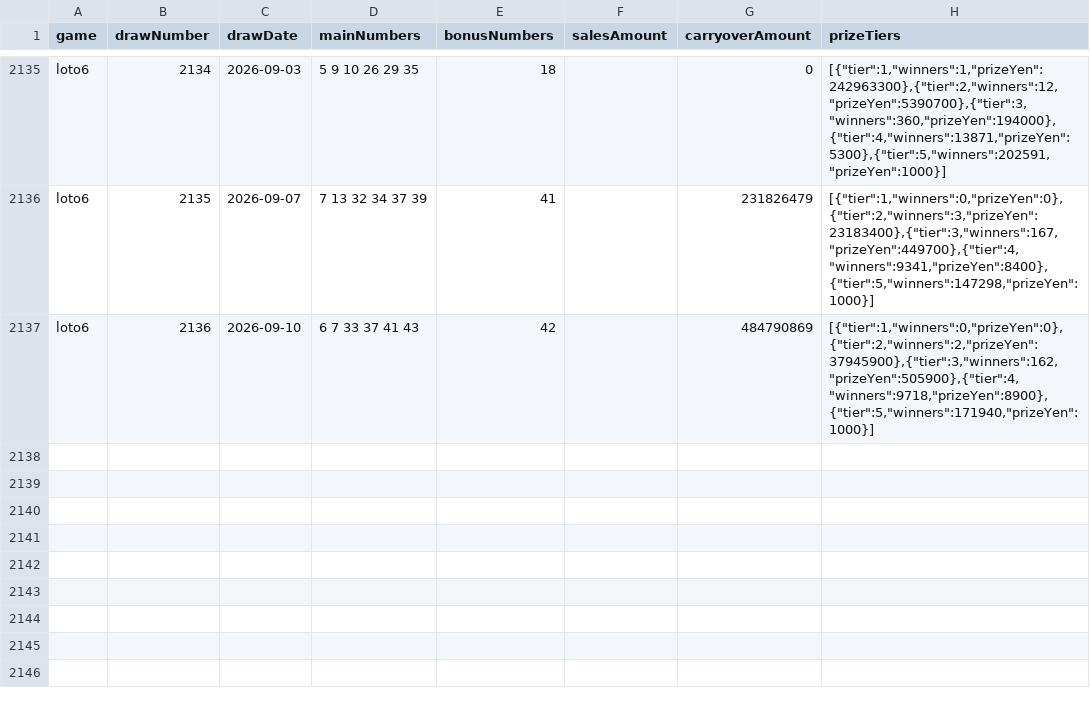
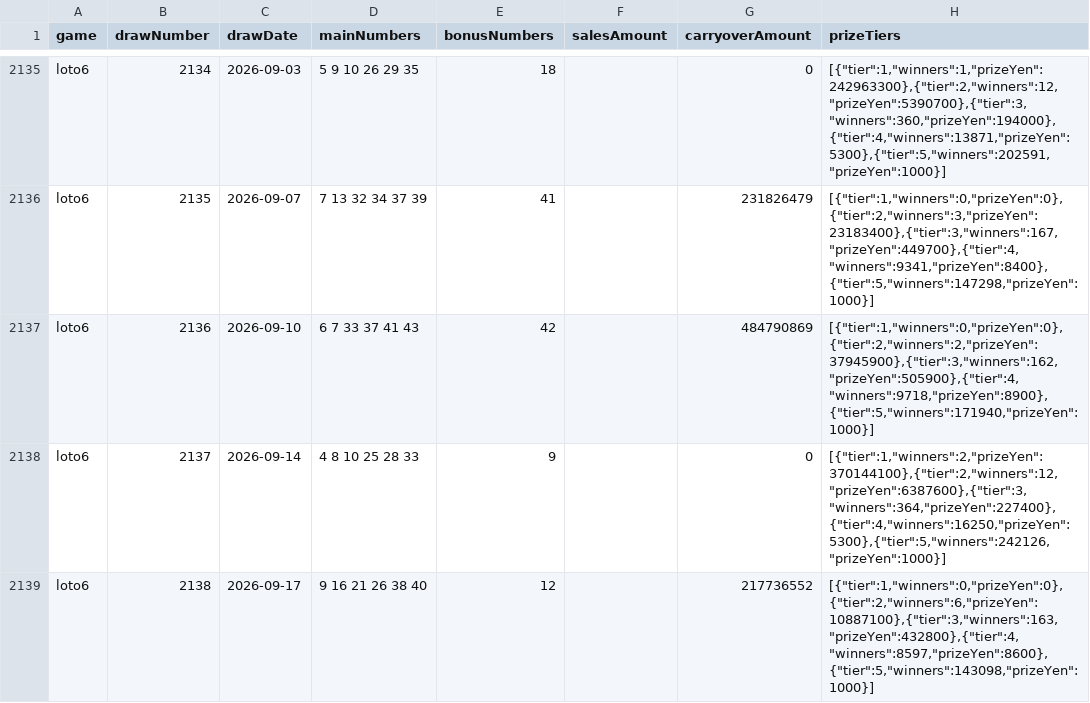
Before and after one commit to wakanaaargajagk633674/lotoloto, a CSV file: data/processed/loto6_draws.csv, drawn as a sheet; only a part is shown, gaps mark what is left out.

```diff
--- a/data/processed/loto6_draws.csv
+++ b/data/processed/loto6_draws.csv
@@ -2137 +2137,3 @@ game,drawNumber,drawDate,mainNumbers,bonusNumbers,salesAmount,carryoverAmount,pr
 "loto6","2136","2026-09-10","6 7 33 37 41 43","42","","484790869","[{""tier"":1,""winners"":0,""prizeYen"":0},{""tier"":2,""winners"":2,""prizeYen"":37945900},{""tier"":3,""winners"":162,""prizeYen"":505900},{""tier"":4,""winners"":9718,""prizeYen"":8900},{""tier"":5,""winners"":171940,""prizeYen"":1000}]"
+"loto6","2137","2026-09-14","4 8 10 25 28 33","9","","0","[{""tier"":1,""winners"":2,""prizeYen"":370144100},{""tier"":2,""winners"":12,""prizeYen"":6387600},{""tier"":3,""winners"":364,""prizeYen"":227400},{""tier"":4,""winners"":16250,""prizeYen"":5300},{""tier"":5,""winners"":242126,""prizeYen"":1000}]"
+"loto6","2138","2026-09-17","9 16 21 26 38 40","12","","217736552","[{""tier"":1,""winners"":0,""prizeYen"":0},{""tier"":2,""winners"":6,""prizeYen"":10887100},{""tier"":3,""winners"":163,""prizeYen"":432800},{""tier"":4,""winners"":8597,""prizeYen"":8600},{""tier"":5,""winners"":143098,""prizeYen"":1000}]"
```
Also changed, not shown: data/analysis/loto6_draws_japanese.csv, data/analysis/loto6_prize_tiers.csv, 41 other files.
